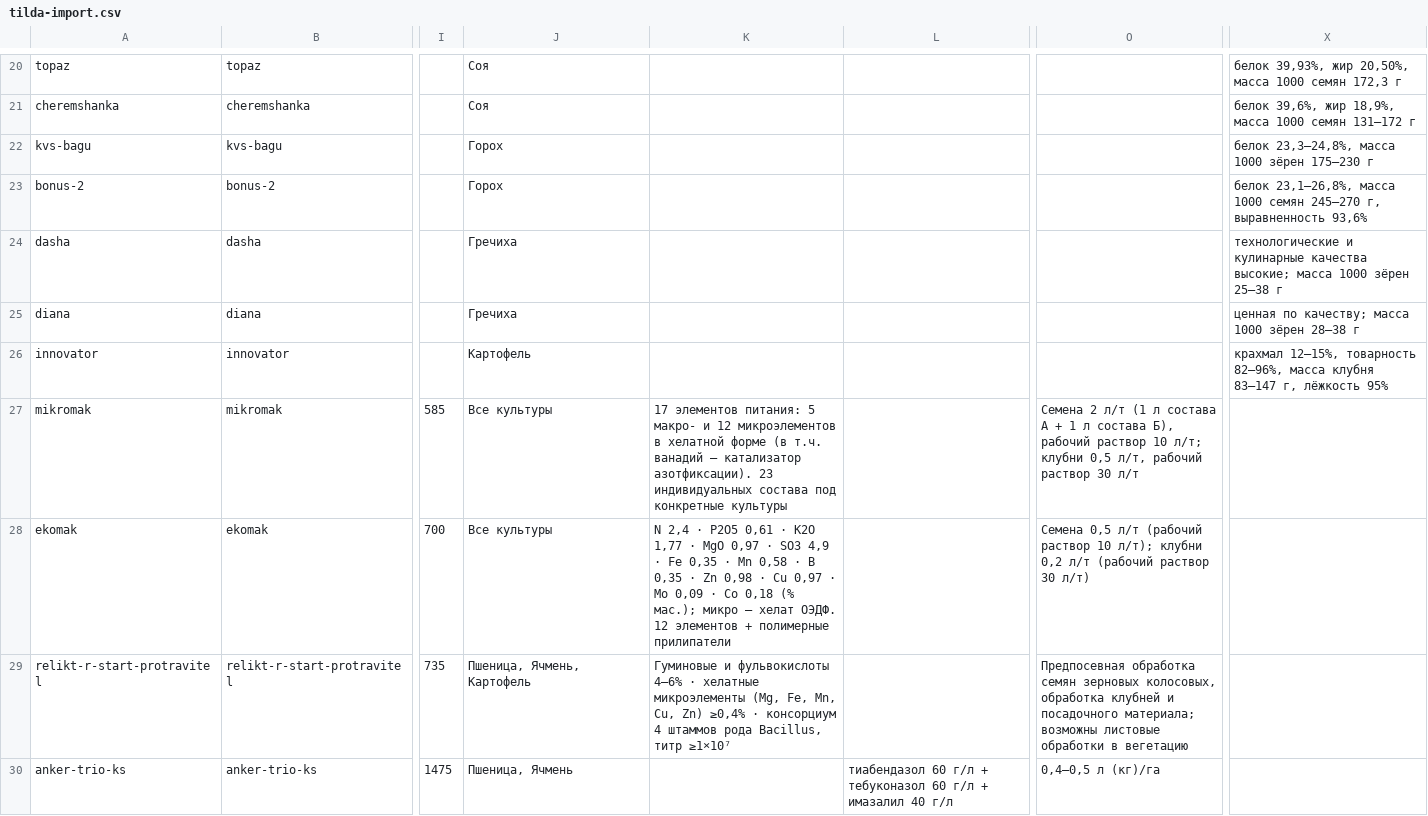
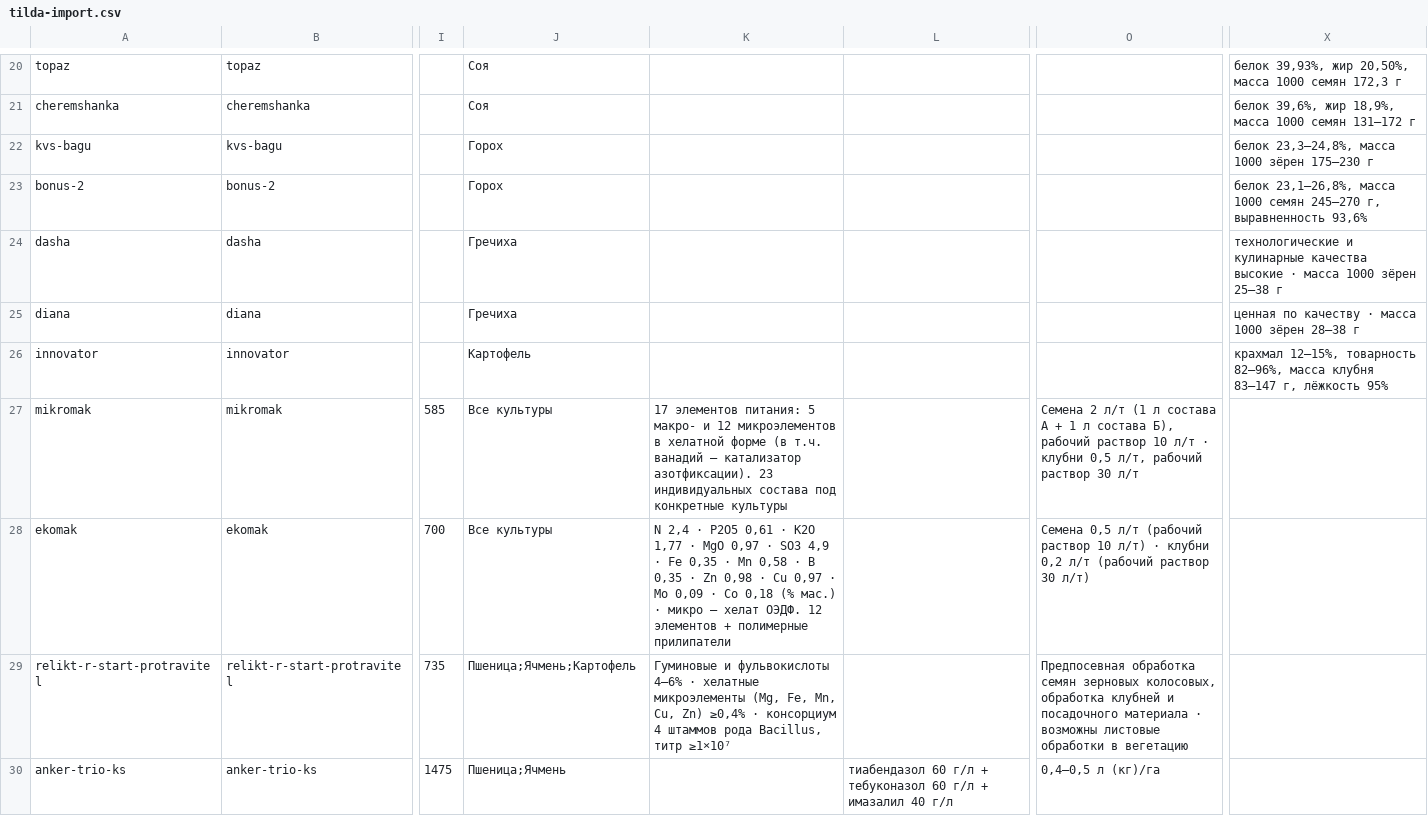
Before and after one commit to fagencymarketing-coder/Saturn, a CSV file: catalogs/tilda-import.csv, drawn as a sheet; only a part is shown, gaps mark what is left out; the diff covers the shown part only; the diff names each change by its address in the sheet, - before the commit and + after, or states it on an @@ line.

```diff
--- a/catalogs/tilda-import.csv
+++ b/catalogs/tilda-import.csv
-X24: …кулинарные качества высокие; масса 1000…
+X24: …кулинарные качества высокие · масса 1000…
-X25: ценная по качеству; масса 1000 зёрен 28–38 г
+X25: ценная по качеству · масса 1000 зёрен 28–38 г
-O27: …раствор 10 л/т; клубни 0,5…
+O27: …раствор 10 л/т · клубни 0,5…
-K28: …0,18 (% мас.); микро —…
+K28: …0,18 (% мас.) · микро —…
-O28: …раствор 10 л/т); клубни 0,2…
+O28: …раствор 10 л/т) · клубни 0,2…
-J29: Пшеница, Ячмень, Картофель
+J29: Пшеница;Ячмень;Картофель
-O29: …и посадочного материала; возможны листовые…
+O29: …и посадочного материала · возможны листовые…
-J30: Пшеница, Ячмень
+J30: Пшеница;Ячмень
```
Also changed, not shown: 100 edited cells elsewhere in this file, catalogs/tilda-import-TEST-5.csv, 19 other files.
